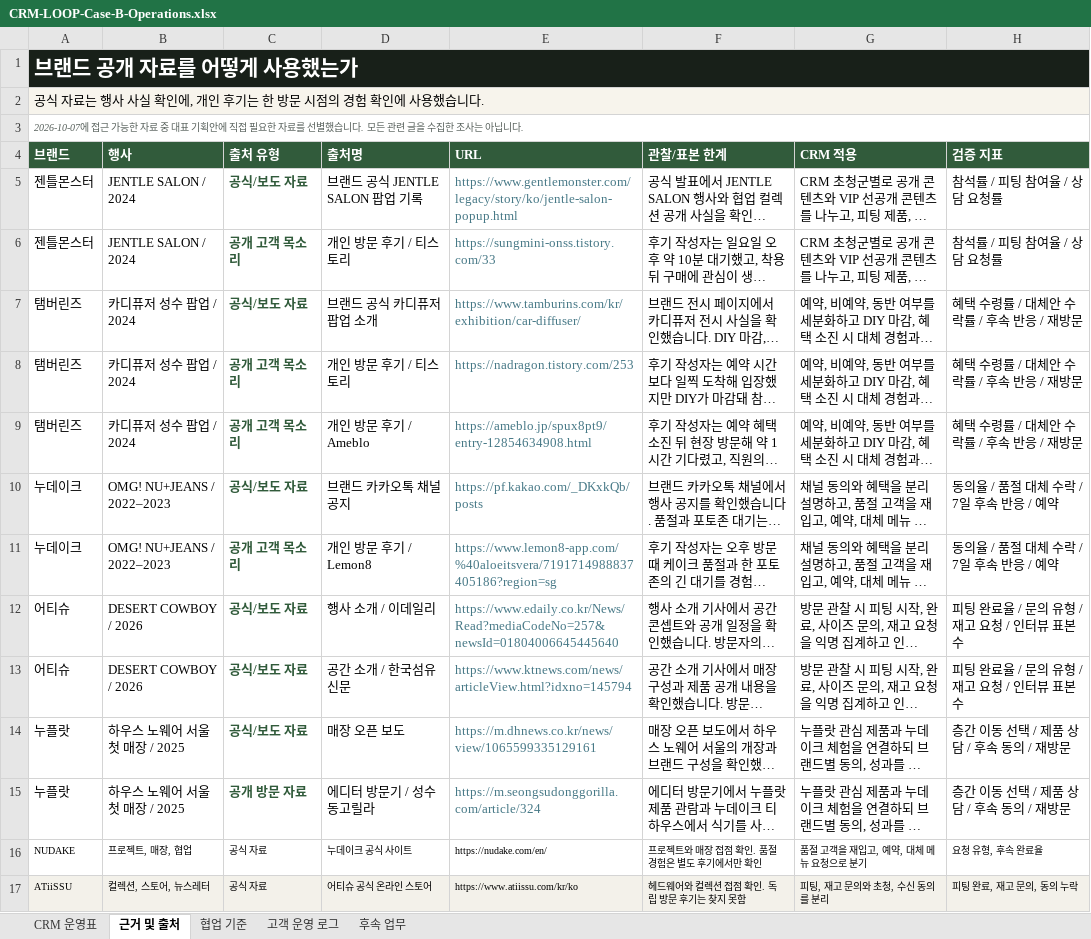
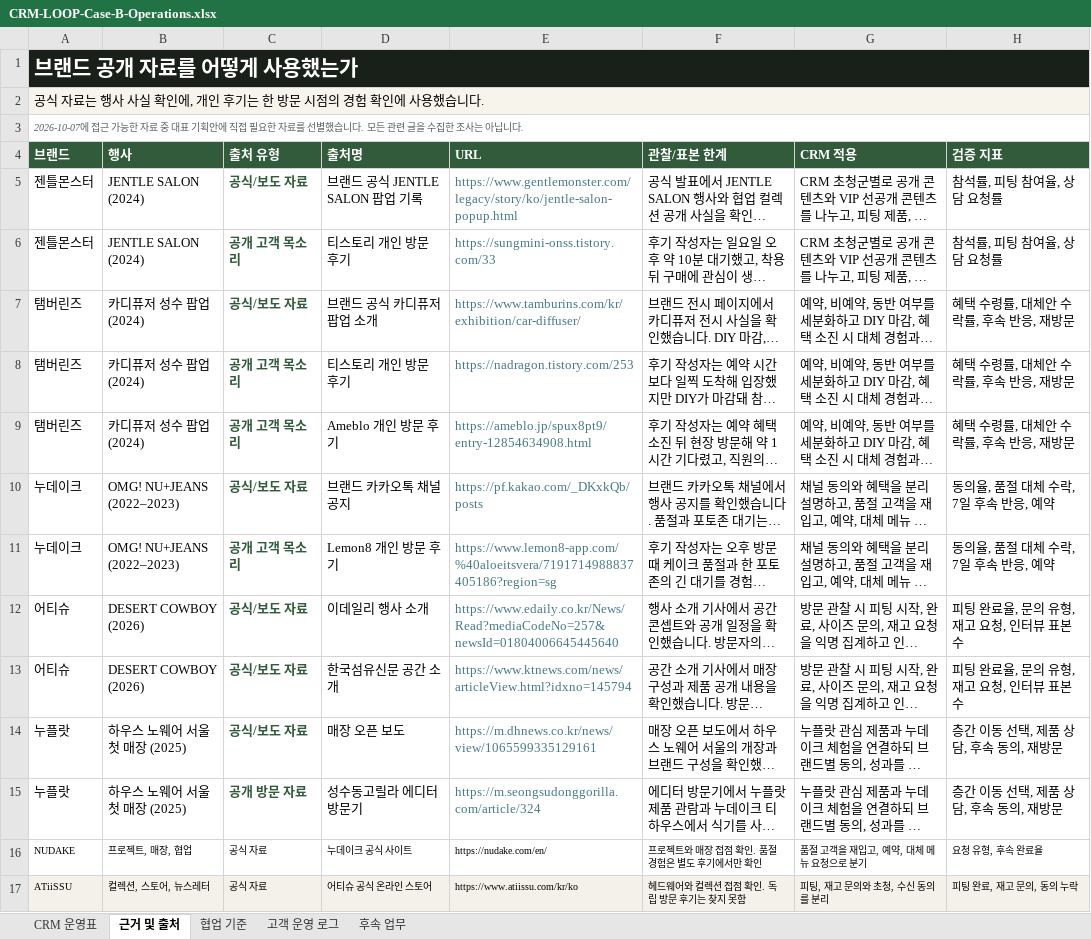
Before and after one commit to jhheo51-arch/crm-loop, an Excel workbook: public/downloads/CRM-LOOP-Case-B-Operations.xlsx, sheet 근거 및 출처, drawn as a sheet; only a part is shown; long unchanged cells end in …; values as stored, in another font and other column widths than the file's, no borders; the diff names each change by its address in the sheet, - before the commit and + after, or states it on an @@ line.

```diff
--- a/public/downloads/CRM-LOOP-Case-B-Operations.xlsx (sheet 근거 및 출처)
+++ b/public/downloads/CRM-LOOP-Case-B-Operations.xlsx (sheet 근거 및 출처)
-B5:B6 (행사): JENTLE SALON / 2024
+B5:B6 (행사): JENTLE SALON (2024)
-H5:H6 (검증 지표): 참석률 / 피팅 참여율 / 상담 요청률
+H5:H6 (검증 지표): 참석률, 피팅 참여율, 상담 요청률
-D6 (출처명): 개인 방문 후기 / 티스토리
+D6 (출처명): 티스토리 개인 방문 후기
-B7:B9 (행사): 카디퓨저 성수 팝업 / 2024
+B7:B9 (행사): 카디퓨저 성수 팝업 (2024)
-H7:H9 (검증 지표): 혜택 수령률 / 대체안 수락률 / 후속 반응 / 재방문
+H7:H9 (검증 지표): 혜택 수령률, 대체안 수락률, 후속 반응, 재방문
-D8 (출처명): 개인 방문 후기 / 티스토리
+D8 (출처명): 티스토리 개인 방문 후기
-D9 (출처명): 개인 방문 후기 / Ameblo
+D9 (출처명): Ameblo 개인 방문 후기
-B10:B11 (행사): OMG! NU+JEANS / 2022–2023
+B10:B11 (행사): OMG! NU+JEANS (2022–2023)
-H10:H11 (검증 지표): 동의율 / 품절 대체 수락 / 7일 후속 반응 / 예약
+H10:H11 (검증 지표): 동의율, 품절 대체 수락, 7일 후속 반응, 예약
-D11 (출처명): 개인 방문 후기 / Lemon8
+D11 (출처명): Lemon8 개인 방문 후기
-B12:B13 (행사): DESERT COWBOY / 2026
+B12:B13 (행사): DESERT COWBOY (2026)
-D12 (출처명): 행사 소개 / 이데일리
+D12 (출처명): 이데일리 행사 소개
-H12:H13 (검증 지표): 피팅 완료율 / 문의 유형 / 재고 요청 / 인터뷰 표본 수
+H12:H13 (검증 지표): 피팅 완료율, 문의 유형, 재고 요청, 인터뷰 표본 수
-D13 (출처명): 공간 소개 / 한국섬유신문
+D13 (출처명): 한국섬유신문 공간 소개
-B14:B15 (행사): 하우스 노웨어 서울 첫 매장 / 2025
+B14:B15 (행사): 하우스 노웨어 서울 첫 매장 (2025)
-H14:H15 (검증 지표): 층간 이동 선택 / 제품 상담 / 후속 동의 / 재방문
+H14:H15 (검증 지표): 층간 이동 선택, 제품 상담, 후속 동의, 재방문
-D15 (출처명): 에디터 방문기 / 성수동고릴라
+D15 (출처명): 성수동고릴라 에디터 방문기
```
Also changed, not shown: sheet CRM 운영표, 7 other files.
